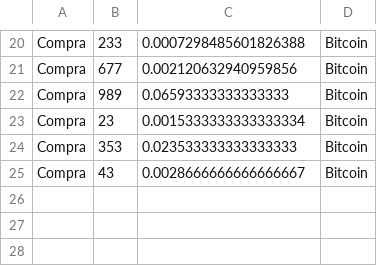
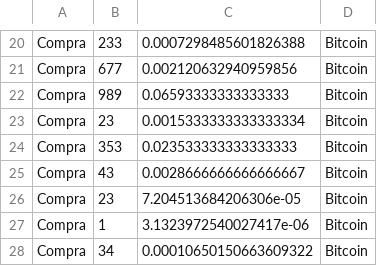
Before and after one commit to yuripopic/TCC-CryptoRush, a CSV file: CryptoRush/data/transacoes.csv, drawn as a sheet; only a part is shown, gaps mark what is left out.

```diff
--- a/CryptoRush/data/transacoes.csv
+++ b/CryptoRush/data/transacoes.csv
@@ -25 +25,4 @@ Compra,353,0.023533333333333333,Bitcoin
 Compra,43,0.0028666666666666667,Bitcoin
+Compra,23,7.204513684206306e-05,Bitcoin
+Compra,1,3.1323972540027417e-06,Bitcoin
+Compra,34,0.00010650150663609322,Bitcoin
```
Also changed, not shown: 3 other files.
